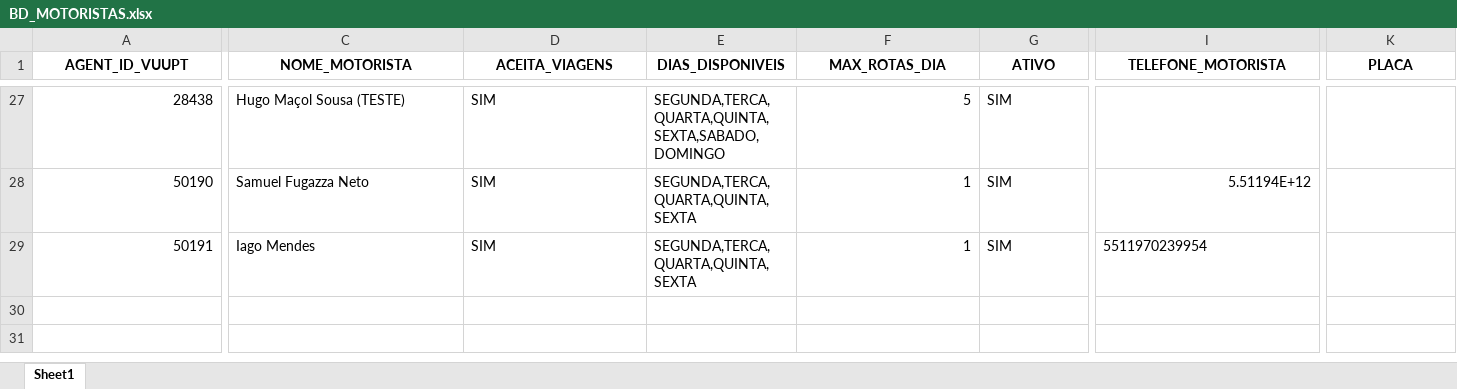
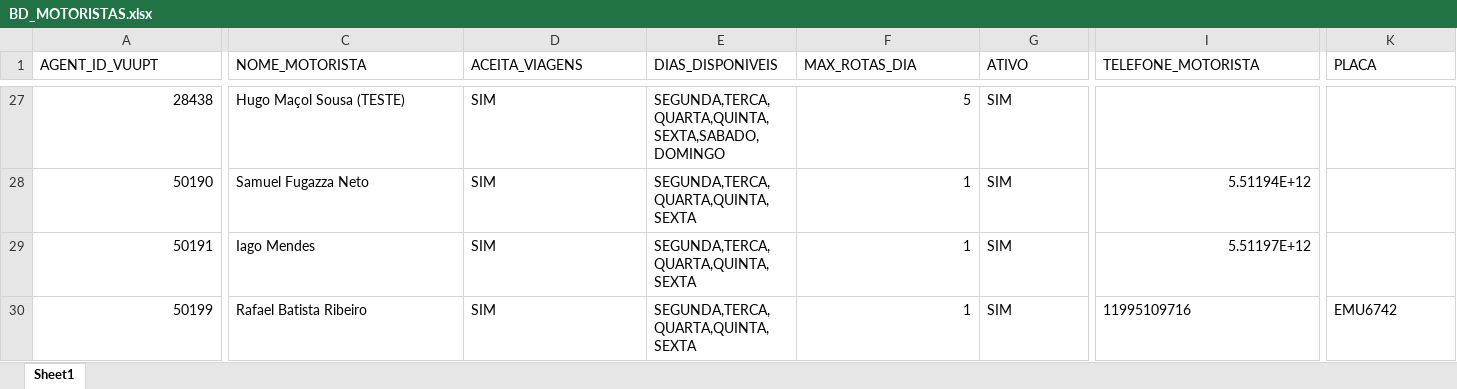
Before and after one commit to hmacol/stokki-eventos-agent, an Excel workbook: dados/BD_MOTORISTAS.xlsx, sheet Sheet1, drawn as a sheet; only a part is shown, gaps mark what is left out; values as stored, in another font and other column widths than the file's, no borders; rows hold the shown columns only; the diff covers the shown part only; the diff names each change by its address in the sheet, - before the commit and + after, or states it on an @@ line.

```diff
--- a/dados/BD_MOTORISTAS.xlsx (sheet Sheet1)
+++ b/dados/BD_MOTORISTAS.xlsx (sheet Sheet1)
@@ A1:K1 bold: on → off, alignment: center → left @@
-I29 (TELEFONE_MOTORISTA): 5511970239954
+I29 (TELEFONE_MOTORISTA): 5.51197E+12
+row 30: 50199 | Rafael Batista Ribeiro | SIM | SEGUNDA,TERCA,QUARTA,QUINTA,SEXTA | 1 | SIM | 11995109716 | EMU6742
```
Also changed, not shown: 1 edited cell and cell formats elsewhere in this sheet.
